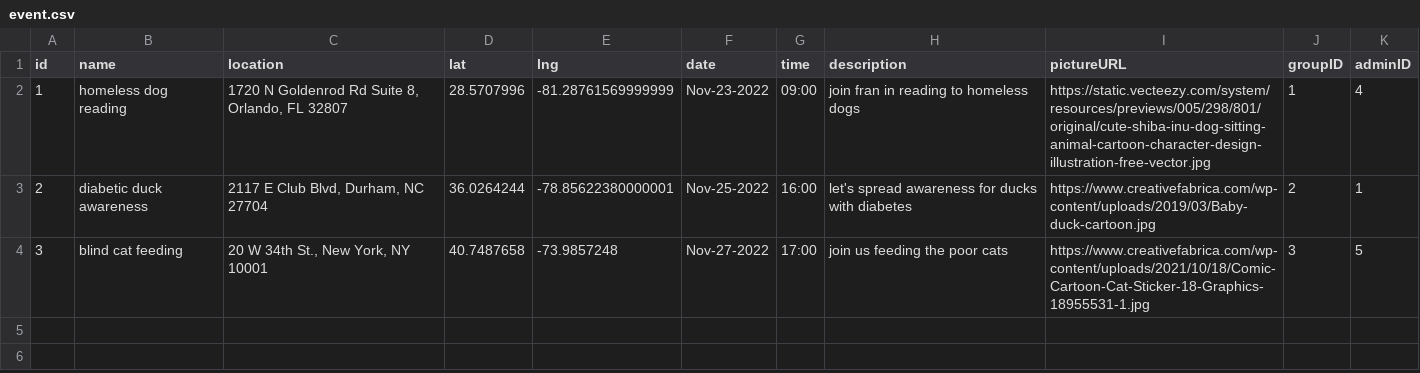
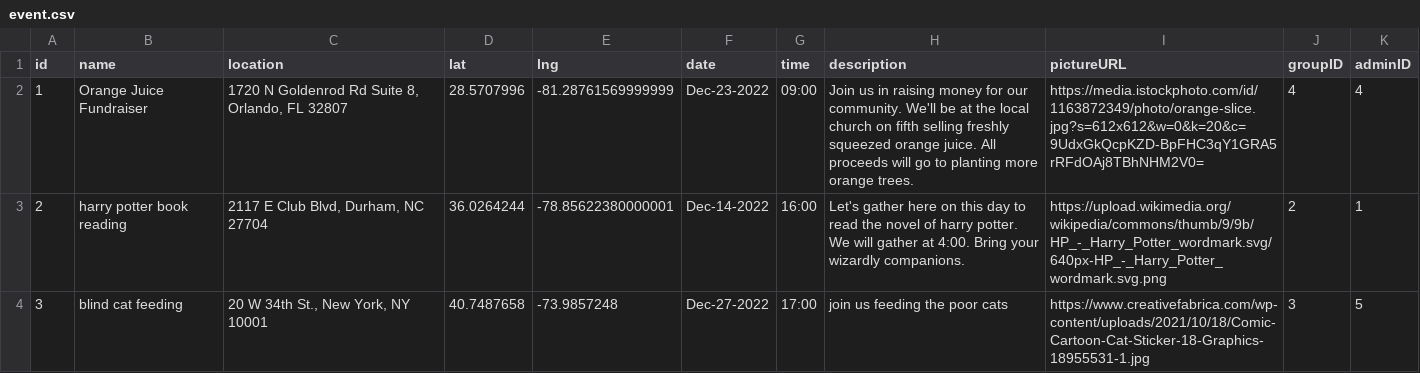
Before and after one commit to Neighborly-Saffron/Neighborly, a CSV file: exampleData/event.csv, drawn as a sheet.

```diff
--- a/exampleData/event.csv
+++ b/exampleData/event.csv
@@ -1,4 +1,4 @@
 id,name,location,lat,lng,date,time,description,pictureURL,groupID,adminID
-1,homeless dog reading,"1720 N Goldenrod Rd Suite 8, Orlando, FL 32807",28.5707996,-81.28761569999999,Nov-23-2022,09:00,join fran in reading to homeless dogs,https://static.vecteezy.com/system/resources/previews/005/298/801/original/cute-shiba-inu-dog-sitting-animal-cartoon-character-design-illustration-free-vector.jpg,1,4
-2,diabetic duck awareness,"2117 E Club Blvd, Durham, NC 27704",36.0264244,-78.85622380000001,Nov-25-2022,16:00,let's spread awareness for ducks with diabetes,https://www.creativefabrica.com/wp-content/uploads/2019/03/Baby-duck-cartoon.jpg,2,1
-3,blind cat feeding,"20 W 34th St., New York, NY 10001",40.7487658,-73.9857248,Nov-27-2022,17:00,join us feeding the poor cats,https://www.creativefabrica.com/wp-content/uploads/2021/10/18/Comic-Cartoon-Cat-Sticker-18-Graphics-18955531-1.jpg,3,5
+1,Orange Juice Fundraiser,"1720 N Goldenrod Rd Suite 8, Orlando, FL 32807",28.5707996,-81.28761569999999,Dec-23-2022,09:00,Join us in raising money for our community. We'll be at the local church on fifth selling freshly squeezed orange juice. All proceeds will go to planting more orange trees.,https://media.istockphoto.com/id/1163872349/photo/orange-slice.jpg?s=612x612&w=0&k=20&c=9UdxGkQcpKZD-BpFHC3qY1GRA5rRFdOAj8TBhNHM2V0=,4,4
+2,harry potter book reading,"2117 E Club Blvd, Durham, NC 27704",36.0264244,-78.85622380000001,Dec-14-2022,16:00,Let's gather here on this day to read the novel of harry potter. We will gather at 4:00. Bring your wizardly companions.,https://upload.wikimedia.org/wikipedia/commons/thumb/9/9b/HP_-_Harry_Potter_wordmark.svg/640px-HP_-_Harry_Potter_wordmark.svg.png,2,1
+3,blind cat feeding,"20 W 34th St., New York, NY 10001",40.7487658,-73.9857248,Dec-27-2022,17:00,join us feeding the poor cats,https://www.creativefabrica.com/wp-content/uploads/2021/10/18/Comic-Cartoon-Cat-Sticker-18-Graphics-18955531-1.jpg,3,5
```
Also changed, not shown: exampleData/groups.csv, exampleData/post.csv, 2 other files.
